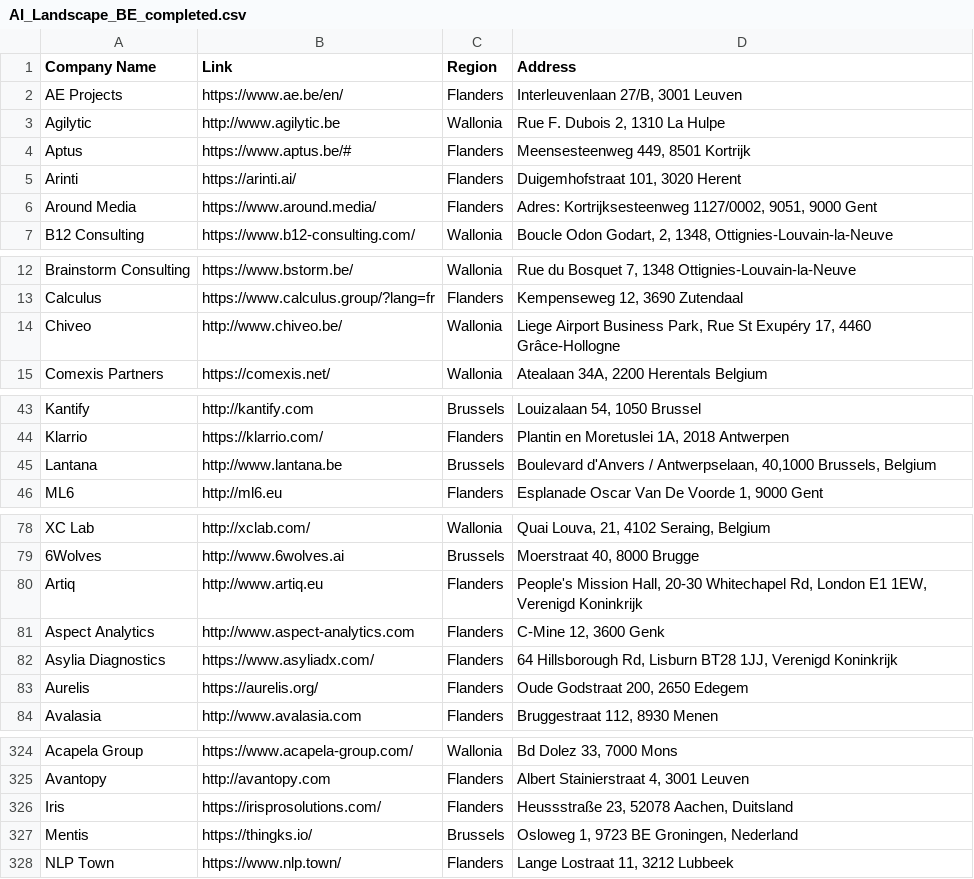
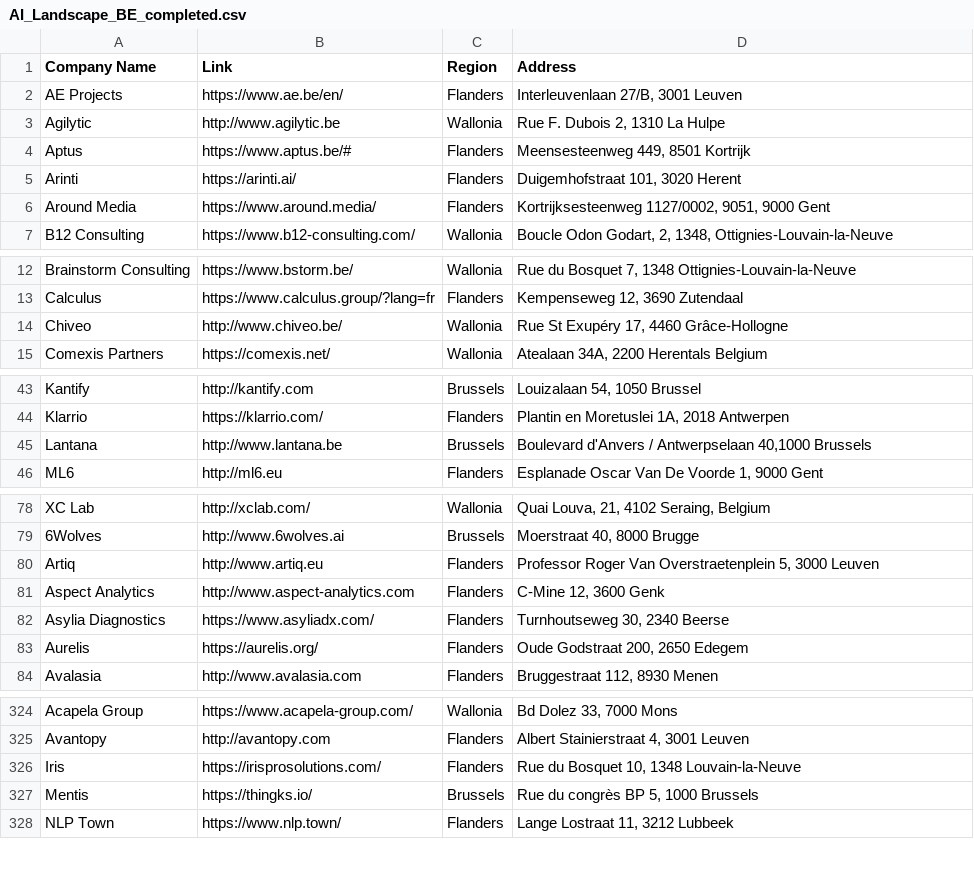
Before and after one commit to vriveraq/ai-landscape-be, a CSV file: data/AI_Landscape_BE_completed.csv, drawn as a sheet; only a part is shown, gaps mark what is left out; the diff covers the shown part only; the diff names each change by its address in the sheet, - before the commit and + after, or states it on an @@ line.

Commit message:
Format and validate addresses

```diff
--- a/data/AI_Landscape_BE_completed.csv
+++ b/data/AI_Landscape_BE_completed.csv
-D6 (Address): Adres: Kortrijksesteenweg 1127/0002,…
+D6 (Address): Kortrijksesteenweg 1127/0002,…
-D14 (Address): Liege Airport Business Park, Rue St…
+D14 (Address): Rue St…
-D45 (Address): …d'Anvers / Antwerpselaan, 40,1000 Brussels, Belgium
+D45 (Address): …d'Anvers / Antwerpselaan 40,1000 Brussels
-D80 (Address): People's Mission Hall, 20-30 Whitechapel Rd, London E1 1EW, Verenigd Koninkrijk
+D80 (Address): Professor Roger Van Overstraetenplein 5, 3000 Leuven
-D82 (Address): 64 Hillsborough Rd, Lisburn BT28 1JJ, Verenigd Koninkrijk
+D82 (Address): Turnhoutseweg 30, 2340 Beerse
-D326 (Address): Heussstraße 23, 52078 Aachen, Duitsland
+D326 (Address): Rue du Bosquet 10, 1348 Louvain-la-Neuve
-D327 (Address): Osloweg 1, 9723 BE Groningen, Nederland
+D327 (Address): Rue du congrès BP 5, 1000 Brussels
```
Also changed, not shown: 35 edited cells elsewhere in this file, 2 other files.
